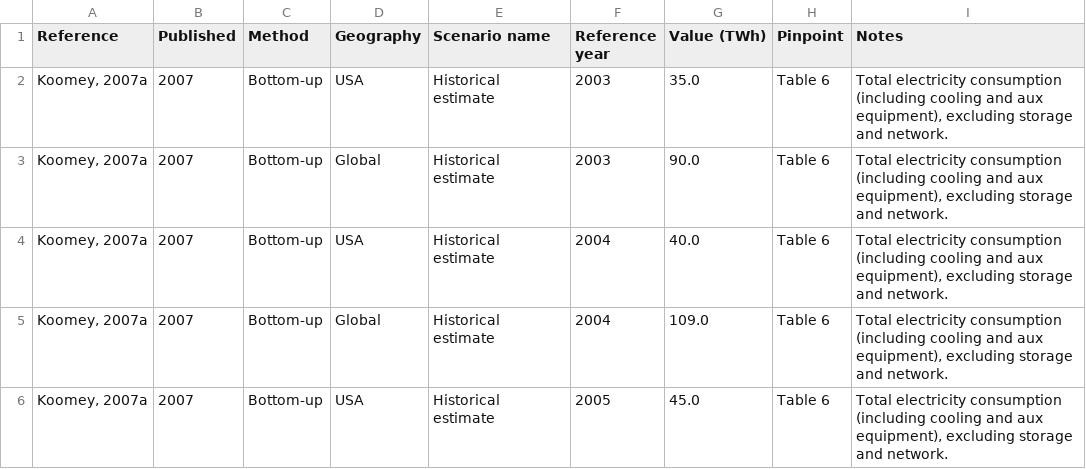
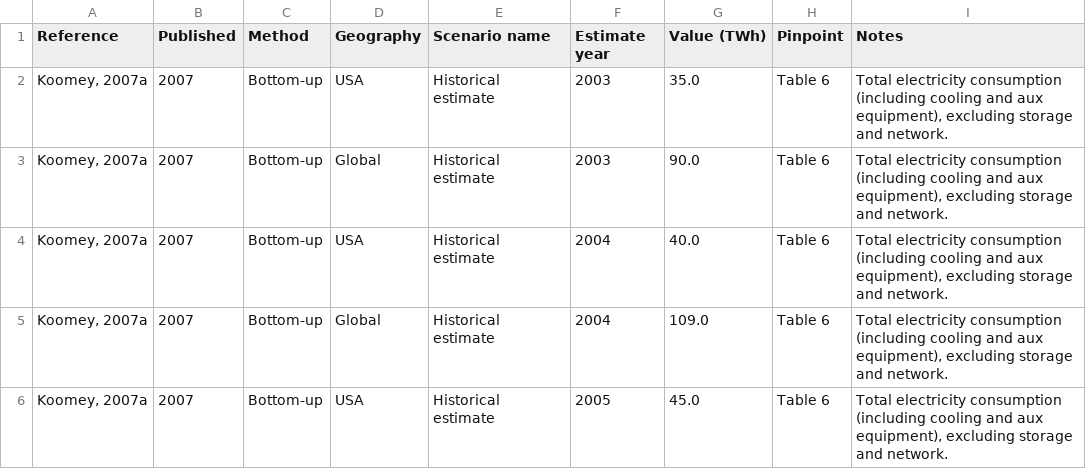
Before and after one commit to davidmytton/paper-dc-energy-review, a CSV file: data/estimates.csv, drawn as a sheet; only a part is shown.

Commit message:
Rename field Reference year -> Estimate year

```diff
--- a/data/estimates.csv
+++ b/data/estimates.csv
@@ -1,2 +1,2 @@
-Reference,Published,Method,Geography,Scenario name,Reference year,Value (TWh),Pinpoint,Notes
+Reference,Published,Method,Geography,Scenario name,Estimate year,Value (TWh),Pinpoint,Notes
 "Koomey, 2007a",2007,Bottom-up,USA,Historical estimate,2003,35.0,Table 6,"Total electricity consumption (including cooling and aux equipment), excluding storage and network."
```
Also changed, not shown: 1 other file.
